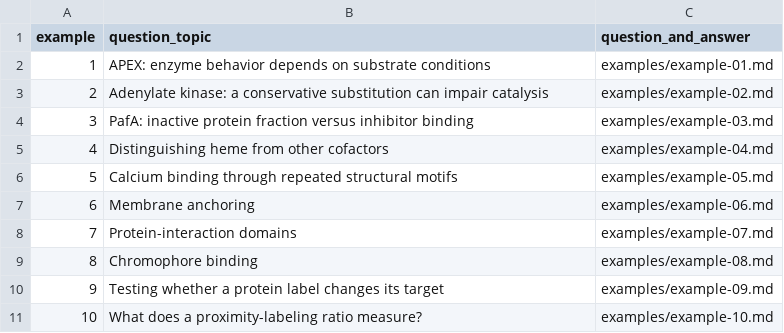
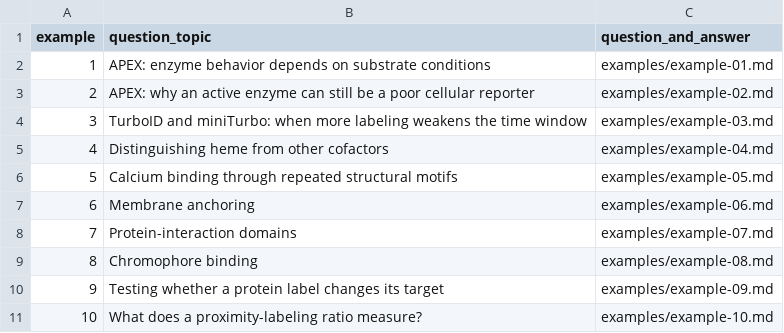
Before and after one commit to Some-random/paper-extraction-lab, a CSV file: reports/alice_training_examples_10_2026-10-24/selection.csv, drawn as a sheet.

Commit message:
Update Ting-lab enzyme examples and add training handoff

```diff
--- a/reports/alice_training_examples_10_2026-10-24/selection.csv
+++ b/reports/alice_training_examples_10_2026-10-24/selection.csv
@@ -2,4 +2,4 @@ example,question_topic,question_and_answer
 1,APEX: enzyme behavior depends on substrate conditions,examples/example-01.md
-2,Adenylate kinase: a conservative substitution can impair catalysis,examples/example-02.md
-3,PafA: inactive protein fraction versus inhibitor binding,examples/example-03.md
+2,APEX: why an active enzyme can still be a poor cellular reporter,examples/example-02.md
+3,TurboID and miniTurbo: when more labeling weakens the time window,examples/example-03.md
 4,Distinguishing heme from other cofactors,examples/example-04.md
```
Also changed, not shown: 43 other files.
